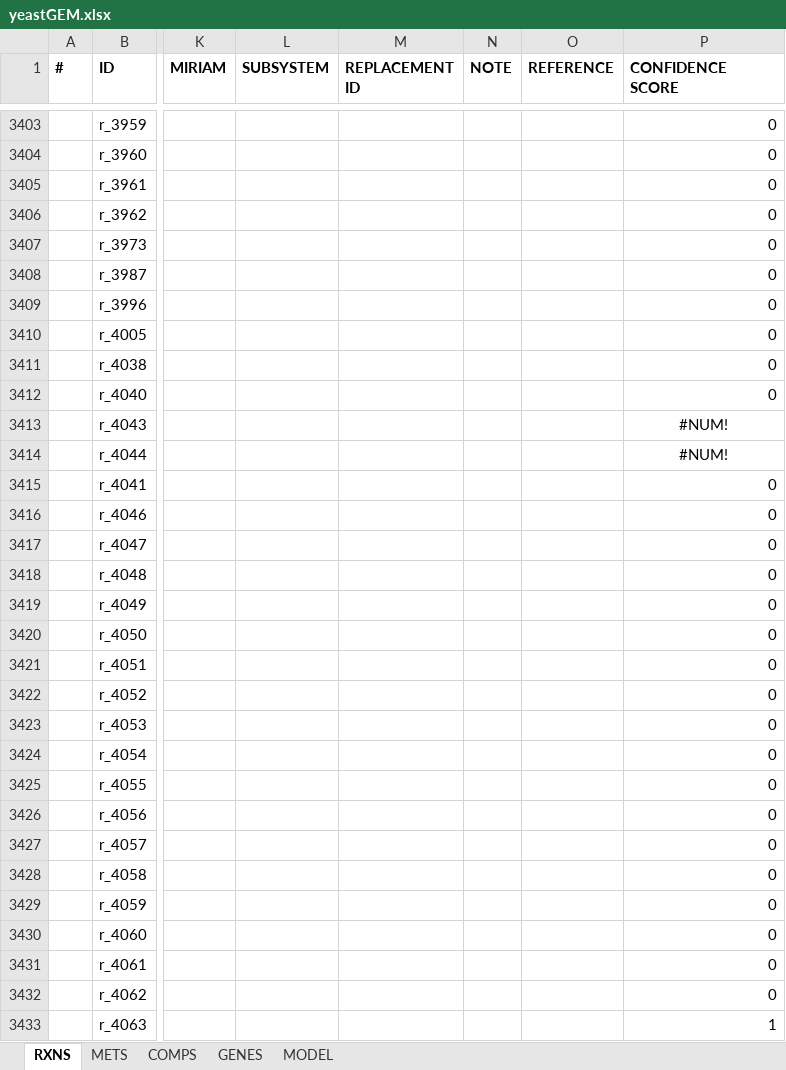
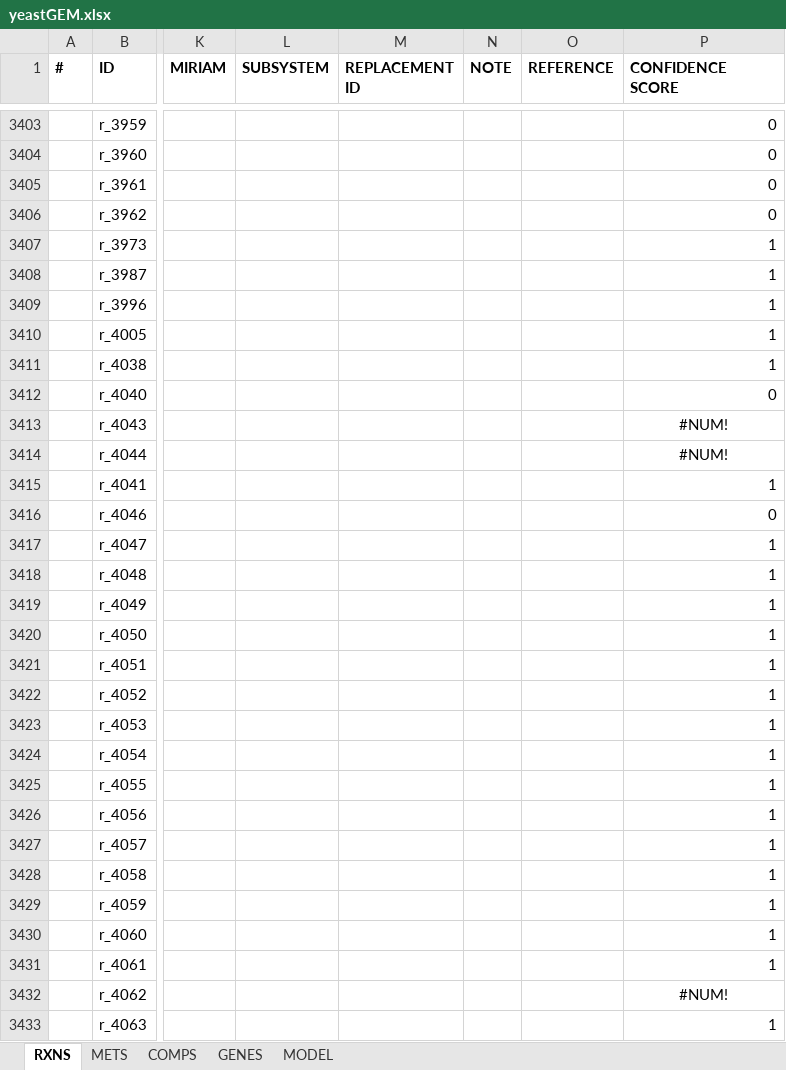
Before and after one commit to weilandtd/yeast-GEM, an Excel workbook: ModelFiles/xlsx/yeastGEM.xlsx, sheet RXNS, drawn as a sheet; only a part is shown, gaps mark what is left out; values as stored, in another font and other column widths than the file's, no borders; the diff covers the shown part only; the diff names each change by its address in the sheet, - before the commit and + after, or states it on an @@ line.

```diff
--- a/ModelFiles/xlsx/yeastGEM.xlsx (sheet RXNS)
+++ b/ModelFiles/xlsx/yeastGEM.xlsx (sheet RXNS)
-P3407:P3411 (CONFIDENCE SCORE): 0
+P3407:P3411 (CONFIDENCE SCORE): 1
-P3415 (CONFIDENCE SCORE): 0
+P3415 (CONFIDENCE SCORE): 1
-P3417:P3431 (CONFIDENCE SCORE): 0
+P3417:P3431 (CONFIDENCE SCORE): 1
-P3432 (CONFIDENCE SCORE): 0
+P3432 (CONFIDENCE SCORE): #NUM!
-P3432 alignment: right
+P3432 alignment: center
```
Also changed, not shown: 16 edited cells and cell formats elsewhere in this sheet, sheet METS, sheet MODEL, 4 other files.
